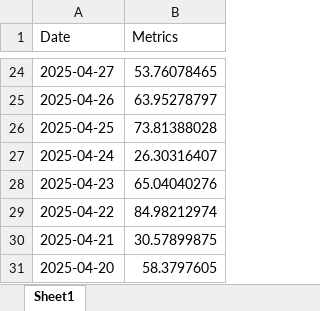
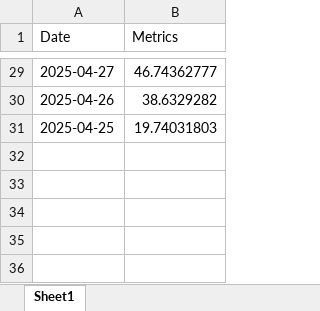
Before and after one commit to cameekorg/org.cameek.spring_excel, an Excel workbook: report-output.xlsx, sheet Sheet1, drawn as a sheet; only a part is shown, gaps mark what is left out; values as stored, in another font and other column widths than the file's, no borders; table styles not drawn; removed rows and columns are numbered as before the commit, all else as after; the diff covers the shown part only; the diff names each change by its address in the sheet, - before the commit and + after, or states it on an @@ line.

```diff
--- a/report-output.xlsx (sheet Sheet1)
+++ b/report-output.xlsx (sheet Sheet1)
-B29 (Metrics): 53.76078465
+B29 (Metrics): 46.74362777
-B30 (Metrics): 63.95278797
+B30 (Metrics): 38.6329282
-B31 (Metrics): 73.81388028
+B31 (Metrics): 19.74031803
-row 27: 2025-04-24 | 26.30316407
-row 28: 2025-04-23 | 65.04040276
-row 29: 2025-04-22 | 84.98212974
-row 30: 2025-04-21 | 30.57899875
-row 31: 2025-04-20 | 58.3797605
```
Also changed, not shown: 5 added rows and 22 edited cells elsewhere in this sheet, 5 other files.
